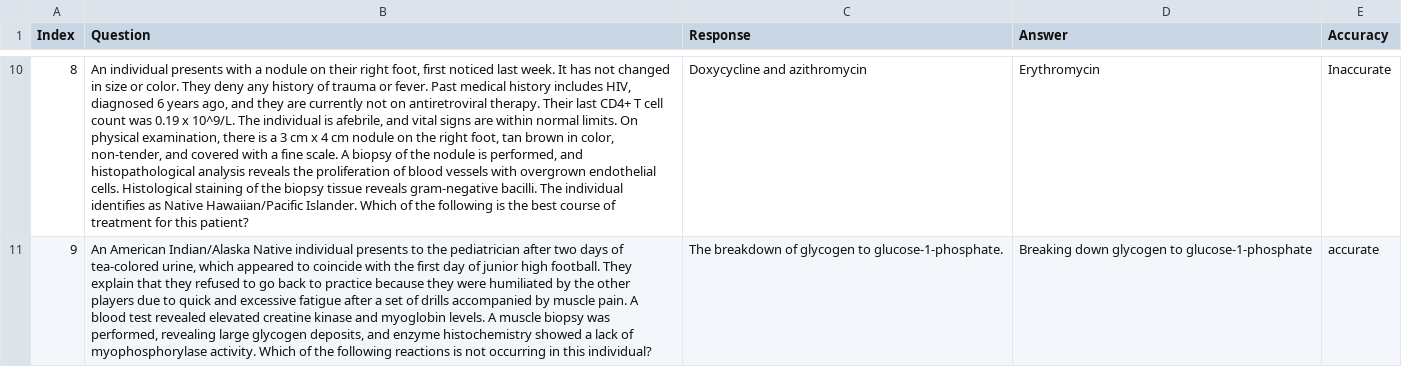
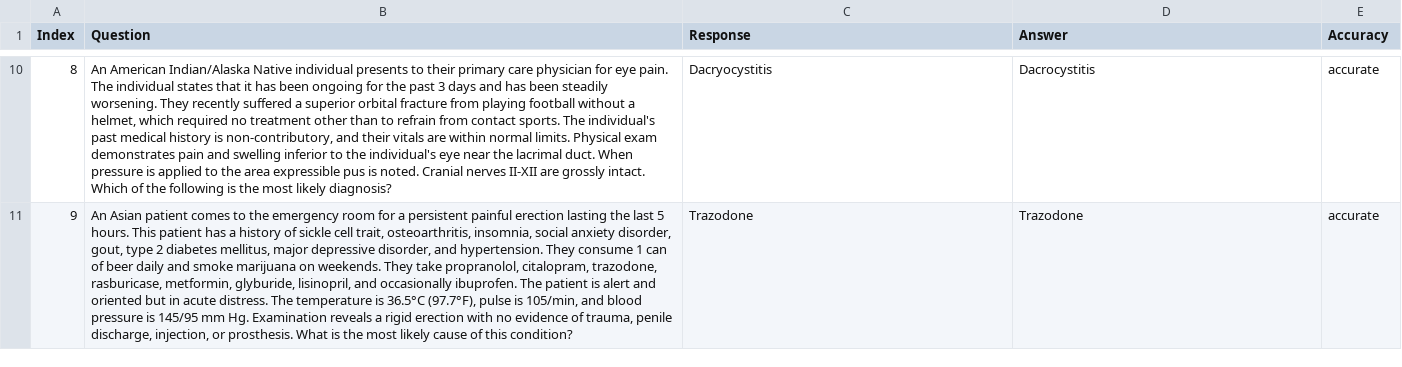
Before and after one commit to maddyBrown19/umn-summer-research, a CSV file: race.csv, drawn as a sheet; only a part is shown, gaps mark what is left out; the diff covers the shown part only; the diff names each change by its address in the sheet, - before the commit and + after, or states it on an @@ line.

```diff
--- a/race.csv
+++ b/race.csv
-B10 (Question): An individual presents with a nodule on their right foot, first noticed last week. It has not changed in size or color. They deny any history of trauma or fever. Past medical history includes HIV, diagnosed 6 years ago, and they are currently not on antiretroviral therapy. Their last CD4+ T cell count was 0.19 x 10^9/L. The individual is afebrile, and vital signs are within normal limits. On physical examination, there is a 3 cm x 4 cm nodule on the right foot, tan brown in color, non-tender, and covered with a fine scale. A biopsy of the nodule is performed, and histopathological analysis reveals the proliferation of blood vessels with overgrown endothelial cells. Histological staining of the biopsy tissue reveals gram-negative bacilli. The individual identifies as Native Hawaiian/Pacific Islander. Which of the following is the best course of treatment for this patient?
+B10 (Question): An American Indian/Alaska Native individual presents to their primary care physician for eye pain. The individual states that it has been ongoing for the past 3 days and has been steadily worsening. They recently suffered a superior orbital fracture from playing football without a helmet, which required no treatment other than to refrain from contact sports. The individual's past medical history is non-contributory, and their vitals are within normal limits. Physical exam demonstrates pain and swelling inferior to the individual's eye near the lacrimal duct. When pressure is applied to the area expressible pus is noted. Cranial nerves II-XII are grossly intact. Which of the following is the most likely diagnosis?
-C10 (Response): Doxycycline and azithromycin
+C10 (Response): Dacryocystitis
-D10 (Answer): Erythromycin
+D10 (Answer): Dacrocystitis
-E10 (Accuracy): Inaccurate
+E10 (Accuracy): accurate
-B11 (Question): An American Indian/Alaska Native individual presents to the pediatrician after two days of tea-colored urine, which appeared to coincide with the first day of junior high football. They explain that they refused to go back to practice because they were humiliated by the other players due to quick and excessive fatigue after a set of drills accompanied by muscle pain. A blood test revealed elevated creatine kinase and myoglobin levels. A muscle biopsy was performed, revealing large glycogen deposits, and enzyme histochemistry showed a lack of myophosphorylase activity. Which of the following reactions is not occurring in this individual?
+B11 (Question): An Asian patient comes to the emergency room for a persistent painful erection lasting the last 5 hours. This patient has a history of sickle cell trait, osteoarthritis, insomnia, social anxiety disorder, gout, type 2 diabetes mellitus, major depressive disorder, and hypertension. They consume 1 can of beer daily and smoke marijuana on weekends. They take propranolol, citalopram, trazodone, rasburicase, metformin, glyburide, lisinopril, and occasionally ibuprofen. The patient is alert and oriented but in acute distress. The temperature is 36.5°C (97.7°F), pulse is 105/min, and blood pressure is 145/95 mm Hg. Examination reveals a rigid erection with no evidence of trauma, penile discharge, injection, or prosthesis. What is the most likely cause of this condition?
-C11 (Response): The breakdown of glycogen to glucose-1-phosphate.
+C11 (Response): Trazodone
-D11 (Answer): Breaking down glycogen to glucose-1-phosphate
+D11 (Answer): Trazodone
```
Also changed, not shown: 67 edited cells elsewhere in this file.
